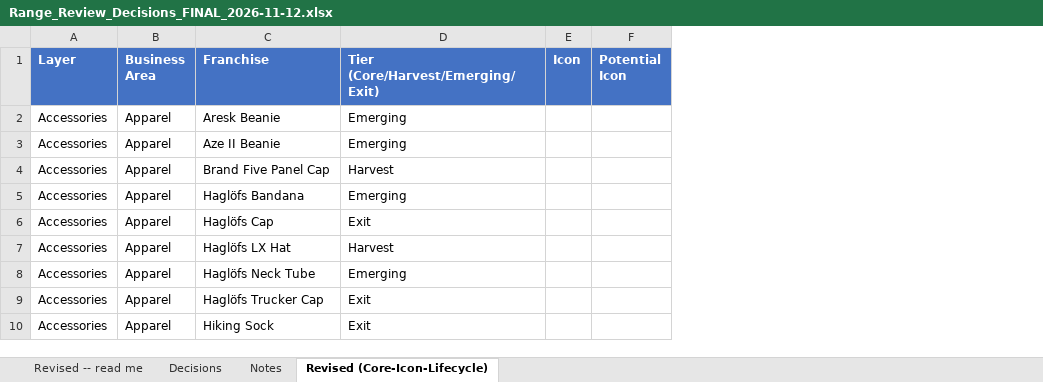
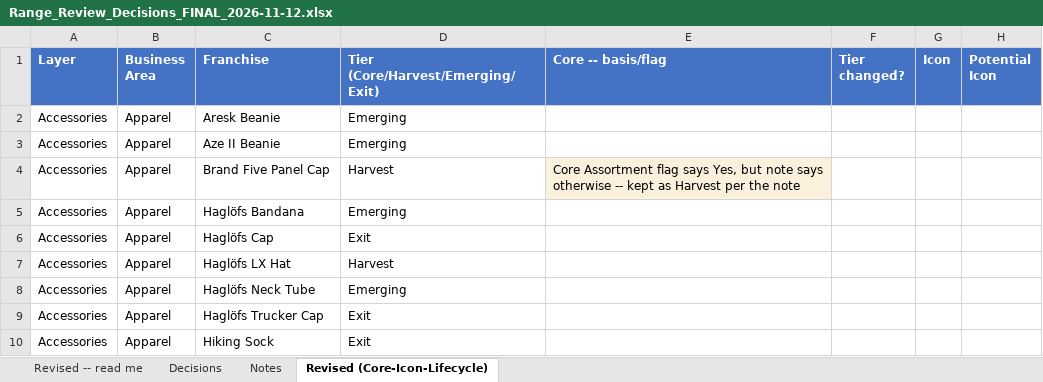
Before and after one commit to surflongboard/project_bob, an Excel workbook: data/range_review/outputs/archive/Range_Review_Decisions_FINAL_2026-11-12.xlsx, sheet Revised (Core-Icon-Lifecycle), drawn as a sheet; only a part is shown; values as stored, in another font and other column widths than the file's, no borders; the diff covers the shown part only; the diff names each change by its address in the sheet, - before the commit and + after, or states it on an @@ line.

```diff
--- a/data/range_review/outputs/archive/Range_Review_Decisions_FINAL_2026-11-12.xlsx (sheet Revised (Core-Icon-Lifecycle))
+++ b/data/range_review/outputs/archive/Range_Review_Decisions_FINAL_2026-11-12.xlsx (sheet Revised (Core-Icon-Lifecycle))
+column E (Core -- basis/flag), row 4: Core Assortment flag says Yes, but note says otherwise -- kept as Harvest per the note
+column F (Tier changed?), empty
```
Also changed, not shown: 40 edited cells and cell formats elsewhere in this sheet, sheet Revised -- read me, 1 other file.
